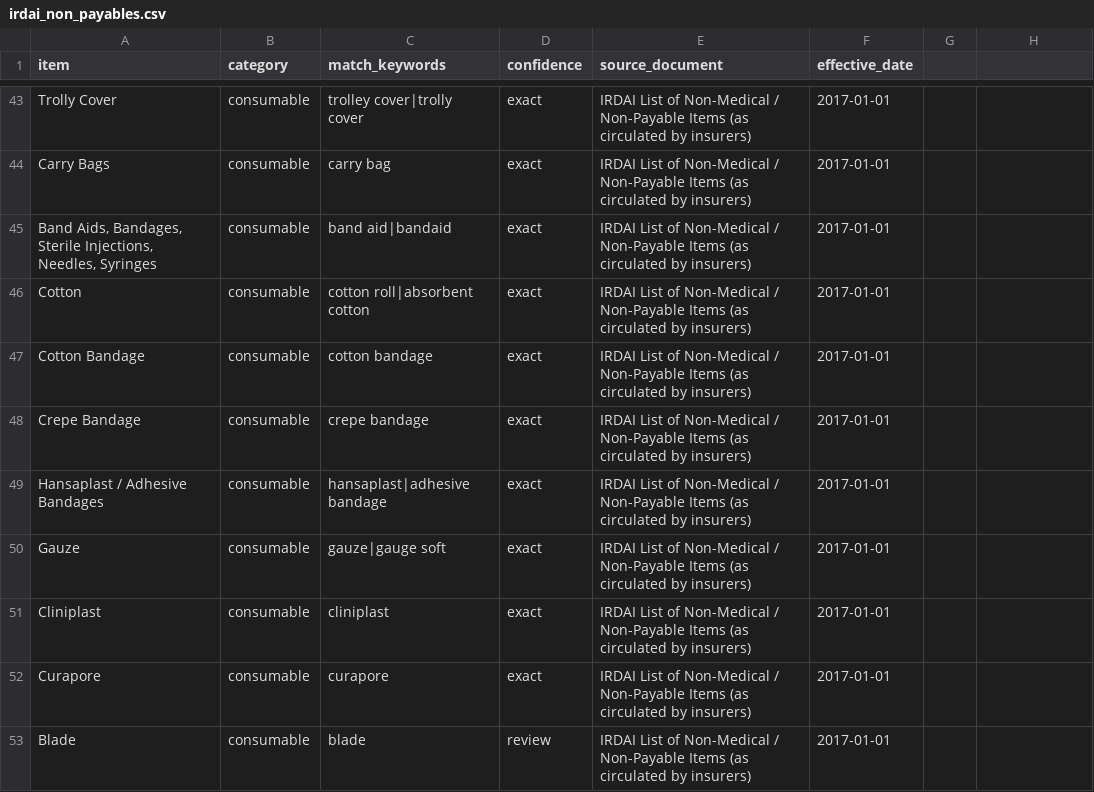
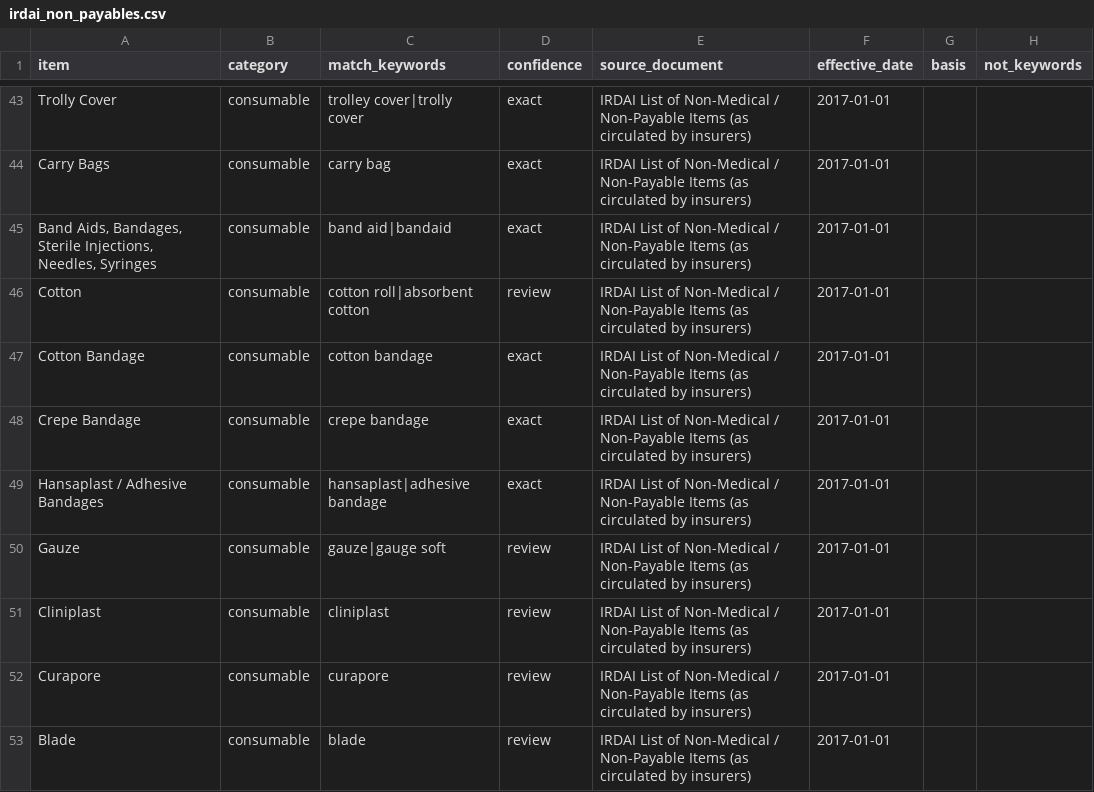
Before and after one commit to Aaryap1/ClearBill, a CSV file: 02_reference_data/irdai_non_payables.csv, drawn as a sheet; only a part is shown, gaps mark what is left out; the diff covers the shown part only.

```diff
--- a/02_reference_data/irdai_non_payables.csv
+++ b/02_reference_data/irdai_non_payables.csv
@@ -1 +1 @@
-item,category,match_keywords,confidence,source_document,effective_date
+item,category,match_keywords,confidence,source_document,effective_date,basis,not_keywords
@@ -46 +46 @@ Carry Bags,consumable,carry bag,exact,IRDAI List of Non-Medical / Non-Payable It
-Cotton,consumable,cotton roll|absorbent cotton,exact,IRDAI List of Non-Medical / Non-Payable Items (as circulated by insurers),2017-01-01
+Cotton,consumable,cotton roll|absorbent cotton,review,IRDAI List of Non-Medical / Non-Payable Items (as circulated by insurers),2017-01-01,,
@@ -50,3 +50,3 @@ Hansaplast / Adhesive Bandages,consumable,hansaplast|adhesive bandage,exact,IRDA
-Gauze,consumable,gauze|gauge soft,exact,IRDAI List of Non-Medical / Non-Payable Items (as circulated by insurers),2017-01-01
-Cliniplast,consumable,cliniplast,exact,IRDAI List of Non-Medical / Non-Payable Items (as circulated by insurers),2017-01-01
-Curapore,consumable,curapore,exact,IRDAI List of Non-Medical / Non-Payable Items (as circulated by insurers),2017-01-01
+Gauze,consumable,gauze|gauge soft,review,IRDAI List of Non-Medical / Non-Payable Items (as circulated by insurers),2017-01-01,,
+Cliniplast,consumable,cliniplast,review,IRDAI List of Non-Medical / Non-Payable Items (as circulated by insurers),2017-01-01,,
+Curapore,consumable,curapore,review,IRDAI List of Non-Medical / Non-Payable Items (as circulated by insurers),2017-01-01,,
```
Also changed, not shown: 16 added rows and 25 edited cells elsewhere in this file, 8 other files.
